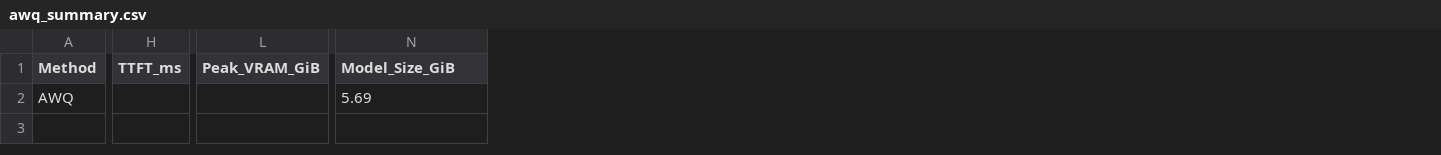
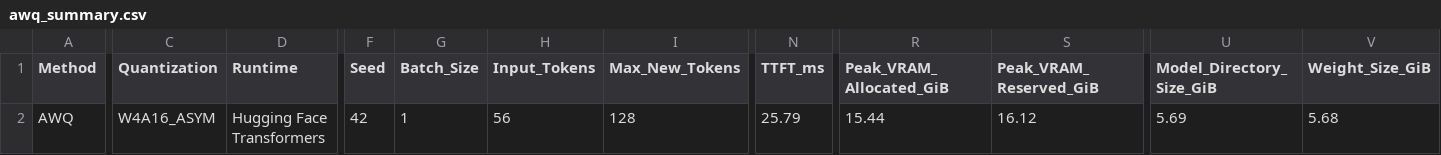
Before and after one commit to Ai-by-DNA/qwen3-compression-rd, a CSV file: results/awq_summary.csv, drawn as a sheet; only a part is shown, gaps mark what is left out; removed rows and columns are numbered as before the commit, all else as after; the diff covers the shown part only; the diff names each change by its address in the sheet, - before the commit and + after, or states it on an @@ line.

Commit message:
Update AWQ benchmark results

```diff
--- a/results/awq_summary.csv
+++ b/results/awq_summary.csv
+column C (Quantization), row 2: W4A16_ASYM
+column D (Runtime), row 2: Hugging Face Transformers
+column F (Seed), row 2: 42
+column G (Batch_Size), row 2: 1
+column H (Input_Tokens), row 2: 56
+column I (Max_New_Tokens), row 2: 128
-column L (Peak_VRAM_GiB), empty
+column R (Peak_VRAM_Allocated_GiB), row 2: 15.44
+column S (Peak_VRAM_Reserved_GiB), row 2: 16.12
+column V (Weight_Size_GiB), row 2: 5.68
-U1: Model_Size_GiB
+U1: Model_Directory_Size_GiB
-N2 (TTFT_ms): (empty)
+N2 (TTFT_ms): 25.79
```
Also changed, not shown: 4 edited cells elsewhere in this file, 1 other file.
